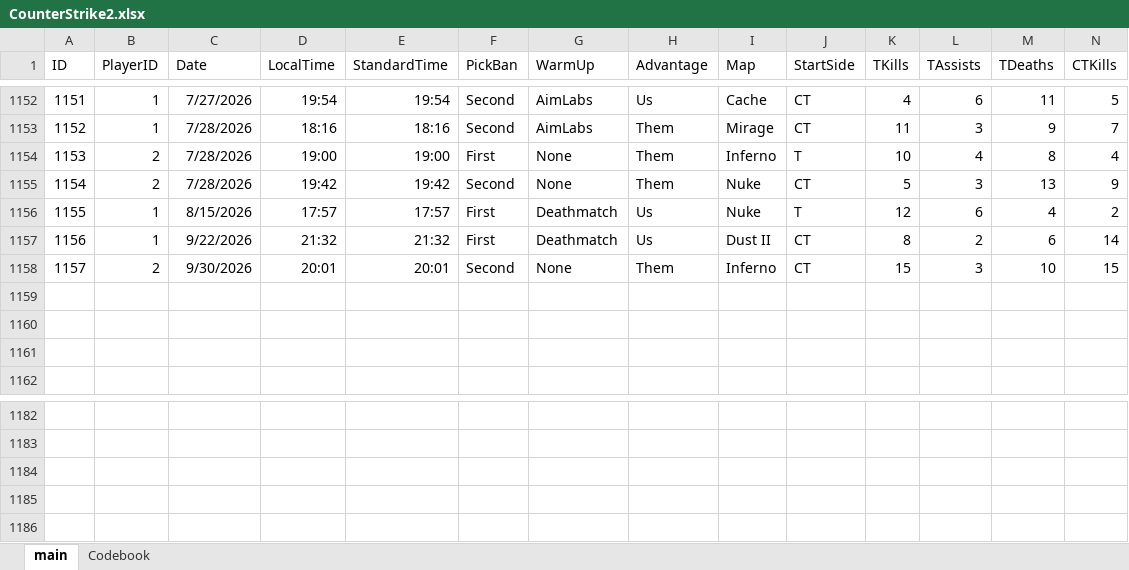
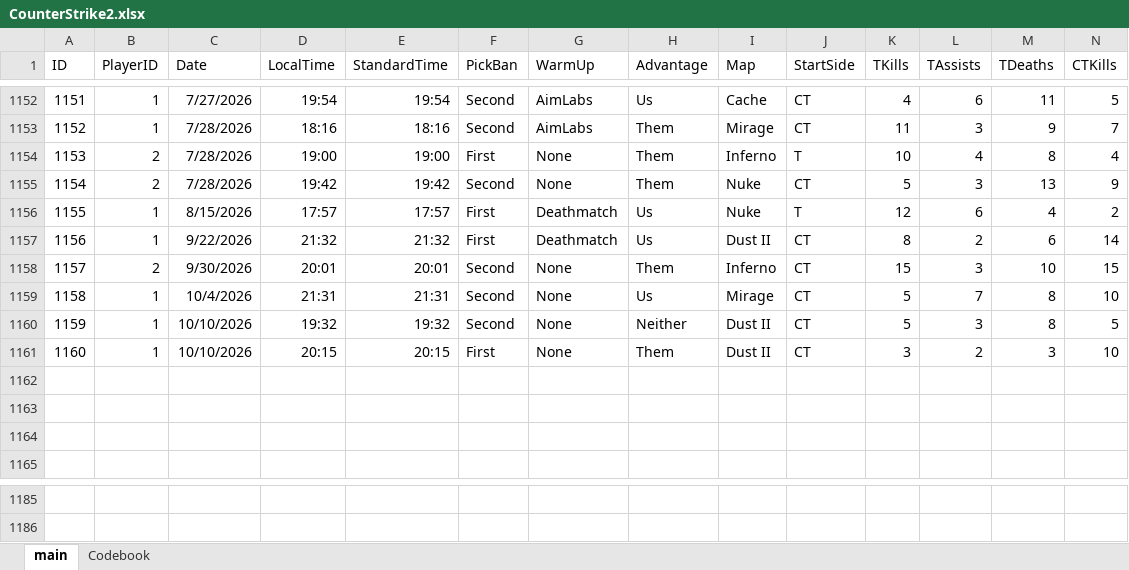
Before and after one commit to HardWare68/HardWareWebsite, an Excel workbook: datasets/xlsx/CounterStrike2.xlsx, sheet main, drawn as a sheet; only a part is shown, gaps mark what is left out; values as stored, in another font and other column widths than the file's, no borders; table styles not drawn; removed rows and columns are numbered as before the commit, all else as after; rows hold the shown columns only; the diff names each change by its address in the sheet, - before the commit and + after, or states it on an @@ line.

Commit message:
im hoping updated data

```diff
--- a/datasets/xlsx/CounterStrike2.xlsx (sheet main)
+++ b/datasets/xlsx/CounterStrike2.xlsx (sheet main)
+row 1159: 1158 | 1 | 10/4/2026 | 21:31 | 21:31 | Second | None | Us | Mirage | CT | 5 | 7 | 8 | 10
+row 1160: 1159 | 1 | 10/10/2026 | 19:32 | 19:32 | Second | None | Neither | Dust II | CT | 5 | 3 | 8 | 5
+row 1161: 1160 | 1 | 10/10/2026 | 20:15 | 20:15 | First | None | Them | Dust II | CT | 3 | 2 | 3 | 10
-row 1184: (empty)
-row 1185: (empty)
-row 1186: (empty)
```
Also changed, not shown: formulas that keep their value.
